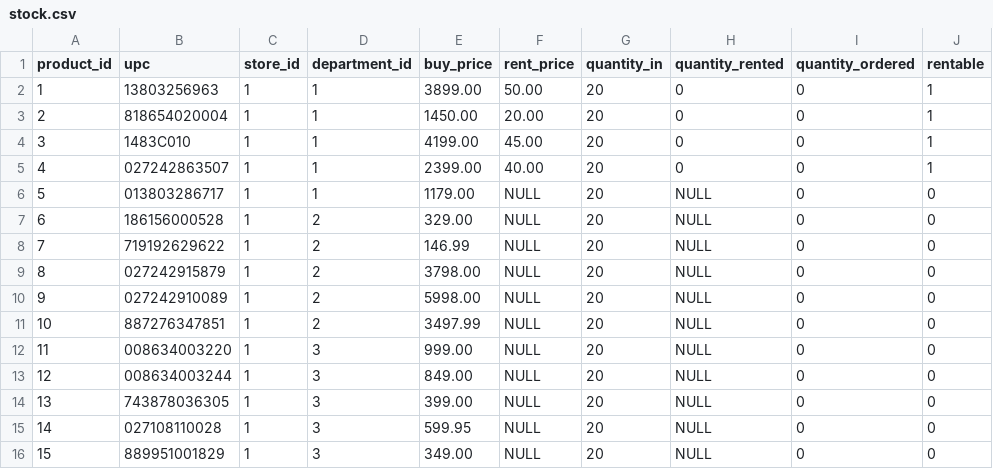
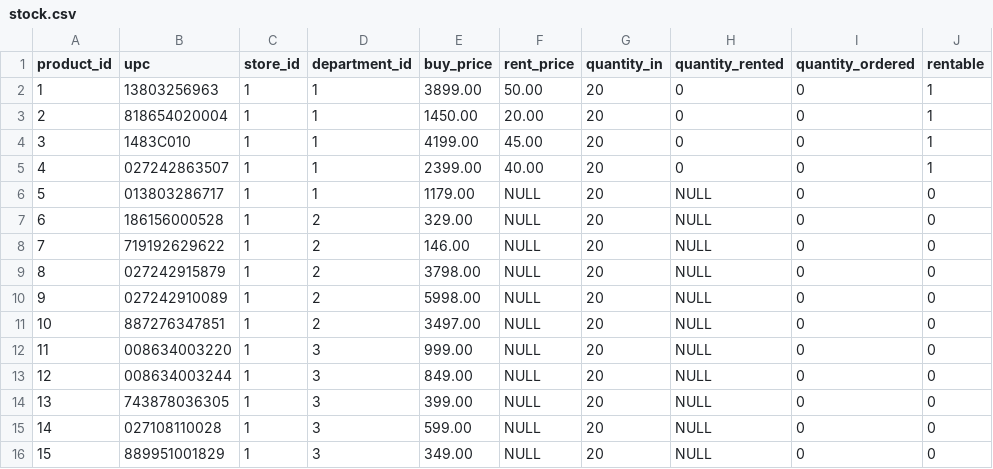
Before and after one commit to gb02243/DatabaseFinalProject1, a CSV file: database/data/stock.csv, drawn as a sheet.

Commit message:
- removed decimal values from stock - removed <br> chain

```diff
--- a/database/data/stock.csv
+++ b/database/data/stock.csv
@@ -7,6 +7,6 @@
 6,186156000528,1,2,329.00,NULL,20,NULL,0,0
-7,719192629622,1,2,146.99,NULL,20,NULL,0,0
+7,719192629622,1,2,146.00,NULL,20,NULL,0,0
 8,027242915879,1,2,3798.00,NULL,20,NULL,0,0
 9,027242910089,1,2,5998.00,NULL,20,NULL,0,0
-10,887276347851,1,2,3497.99,NULL,20,NULL,0,0
+10,887276347851,1,2,3497.00,NULL,20,NULL,0,0
 11,008634003220,1,3,999.00,NULL,20,NULL,0,0
@@ -14,3 +14,3 @@
 13,743878036305,1,3,399.00,NULL,20,NULL,0,0
-14,027108110028,1,3,599.95,NULL,20,NULL,0,0
+14,027108110028,1,3,599.00,NULL,20,NULL,0,0
 15,889951001829,1,3,349.00,NULL,20,NULL,0,0
```
Also changed, not shown: 1 other file.
